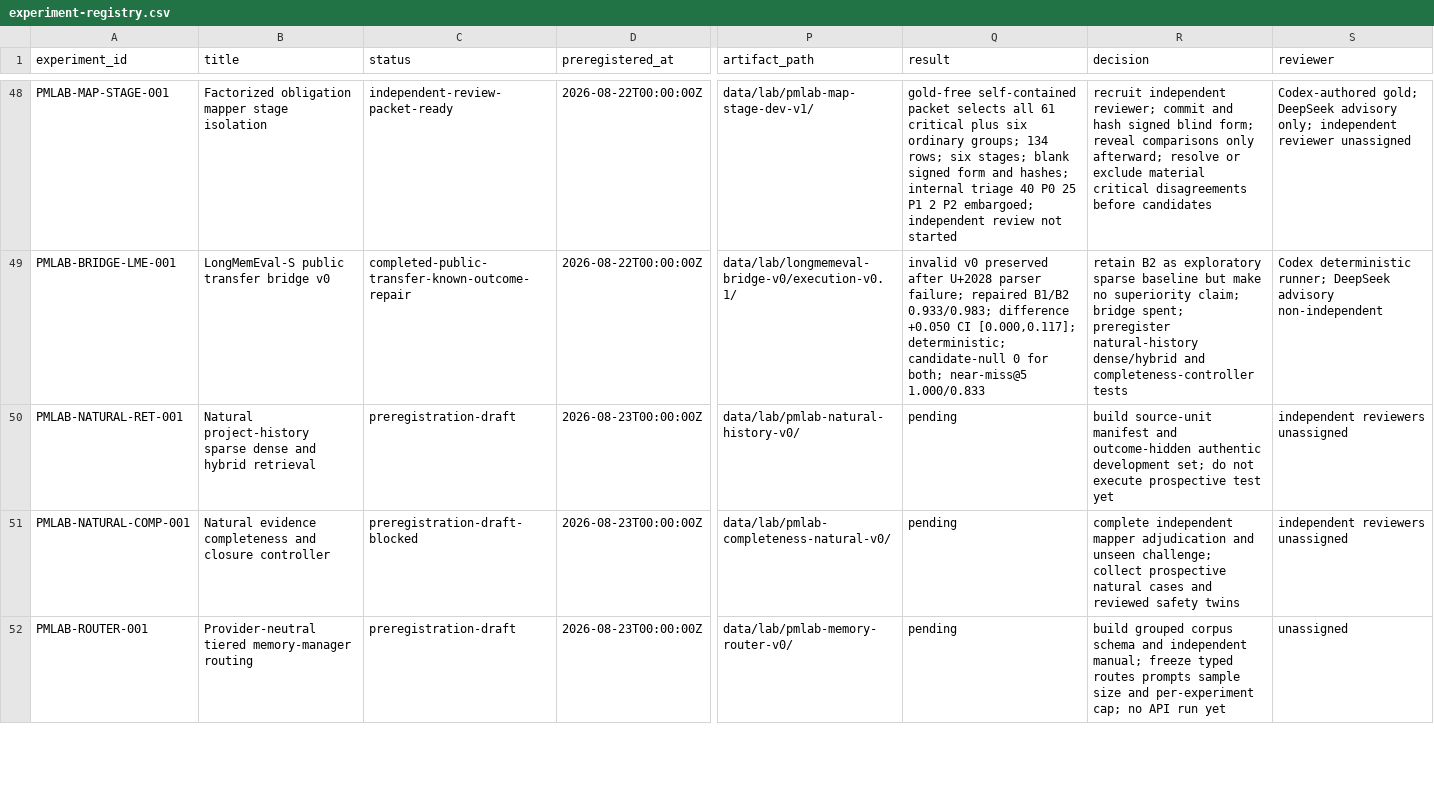
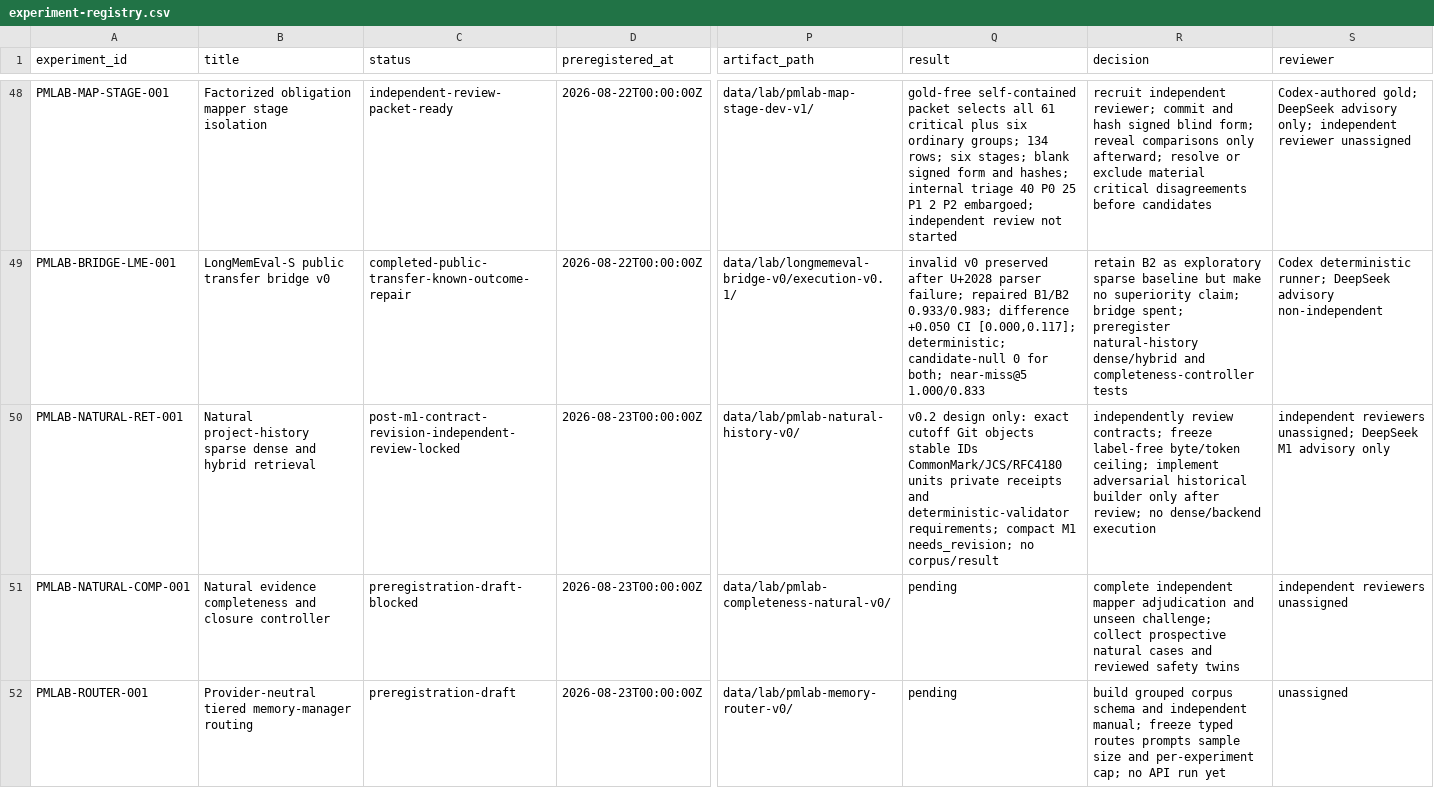
Before and after one commit to krapcys1-maker/adaptive-agent-memory-research, a CSV file: data/lab/experiment-registry.csv, drawn as a sheet; only a part is shown, gaps mark what is left out; the diff names each change by its address in the sheet, - before the commit and + after, or states it on an @@ line.

Commit message:
Audit and harden natural history contracts

```diff
--- a/data/lab/experiment-registry.csv
+++ b/data/lab/experiment-registry.csv
-C50 (status): preregistration-draft
+C50 (status): post-m1-contract-revision-independent-review-locked
-Q50 (result): pending
+Q50 (result): v0.2 design only: exact cutoff Git objects stable IDs CommonMark/JCS/RFC4180 units private receipts and deterministic-validator requirements; compact M1 needs_revision; no corpus/result
-R50 (decision): build source-unit manifest and outcome-hidden authentic development set; do not execute prospective test yet
+R50 (decision): independently review contracts; freeze label-free byte/token ceiling; implement adversarial historical builder only after review; no dense/backend execution
-S50 (reviewer): independent reviewers unassigned
+S50 (reviewer): independent reviewers unassigned; DeepSeek M1 advisory only
```
Also changed, not shown: data/lab/phase-gate-status.csv, 19 other files.
